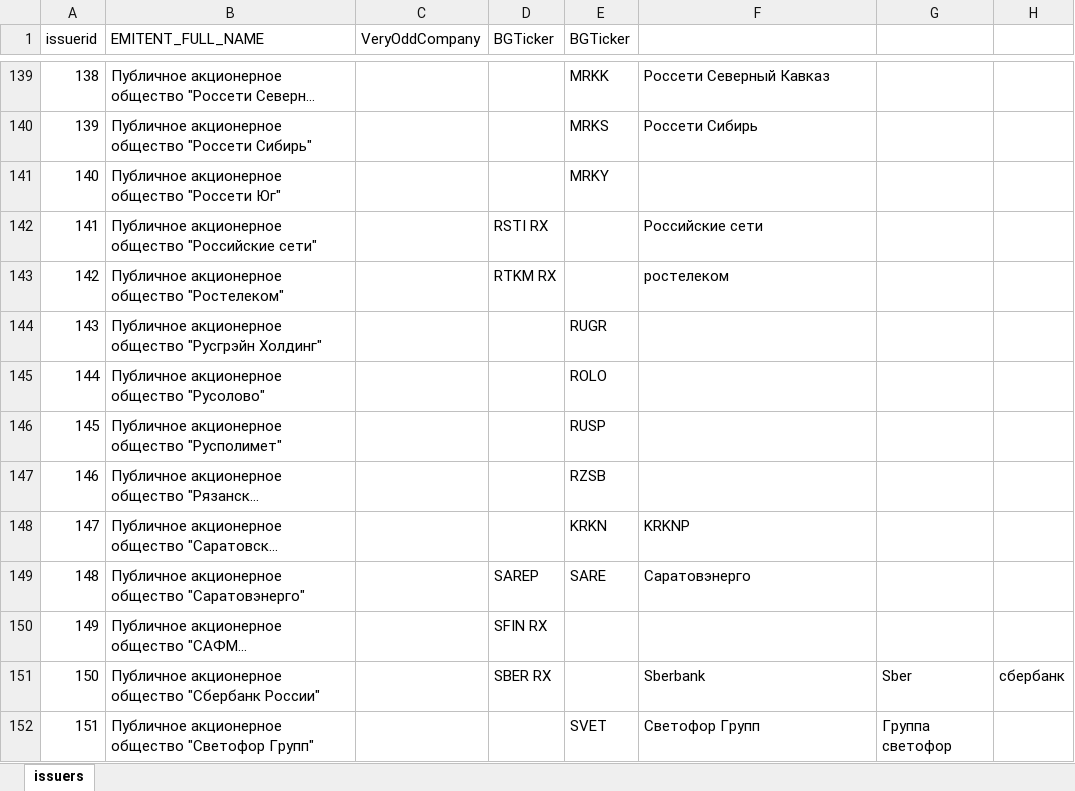
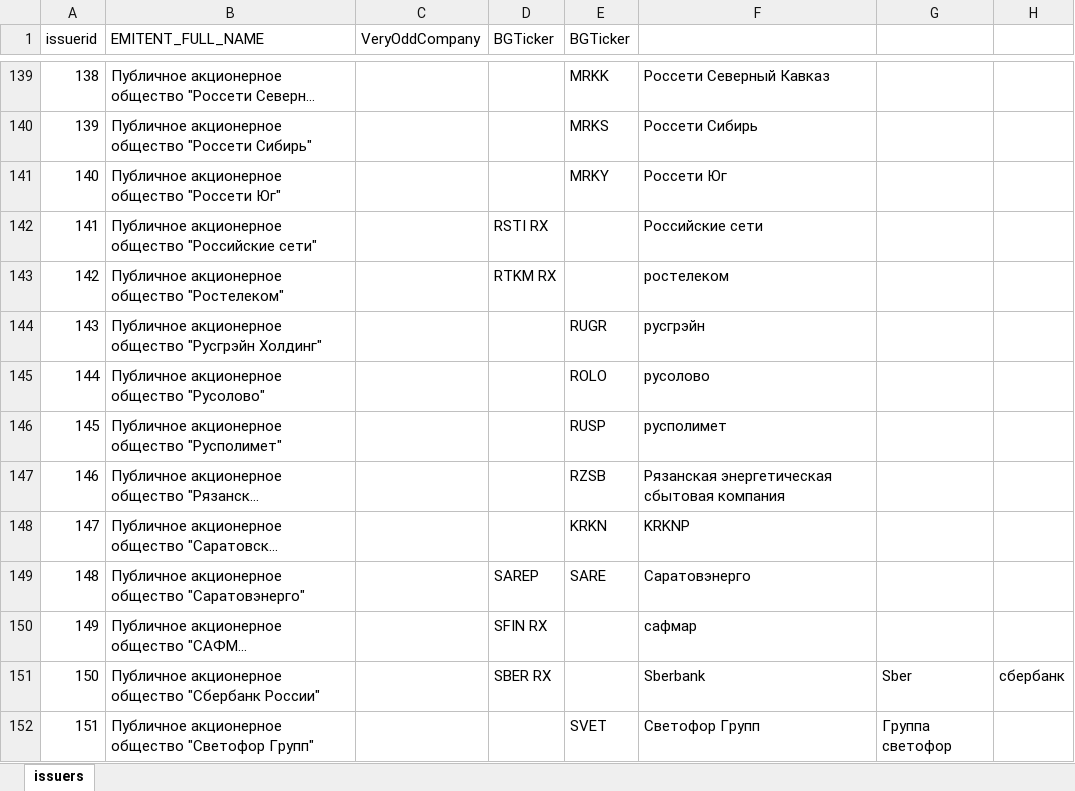
Before and after one commit to knifeman4444/gagarin_hack, an Excel workbook: data/sentiment_dataset/names and synonyms.xlsx, sheet issuers, drawn as a sheet; only a part is shown, gaps mark what is left out; long unchanged cells end in …; values as stored, in another font and other column widths than the file's, no borders; the diff covers the shown part only; the diff names each change by its address in the sheet, - before the commit and + after, or states it on an @@ line.

```diff
--- a/data/sentiment_dataset/names and synonyms.xlsx (sheet issuers)
+++ b/data/sentiment_dataset/names and synonyms.xlsx (sheet issuers)
-F141: (empty)
+F141: Россети Юг
-F144: (empty)
+F144: русгрэйн
-F145: (empty)
+F145: русолово
-F146: (empty)
+F146: русполимет
-F147: (empty)
+F147: Рязанская энергетическая сбытовая компания
-F150: (empty)
+F150: сафмар
```
Also changed, not shown: 76 edited cells and cell formats elsewhere in this sheet, 5 other files.
